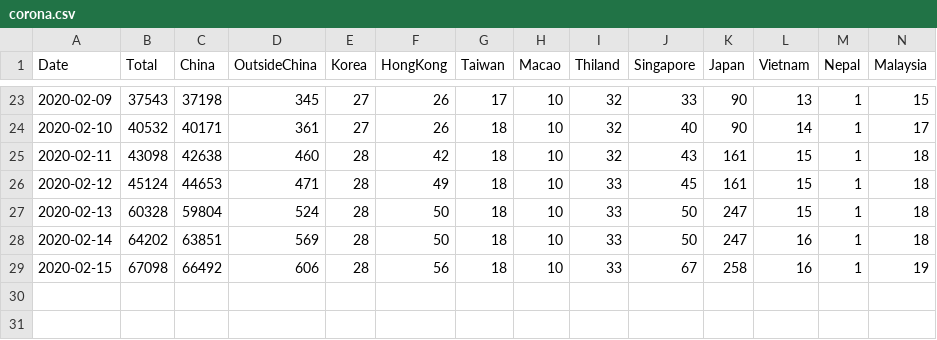
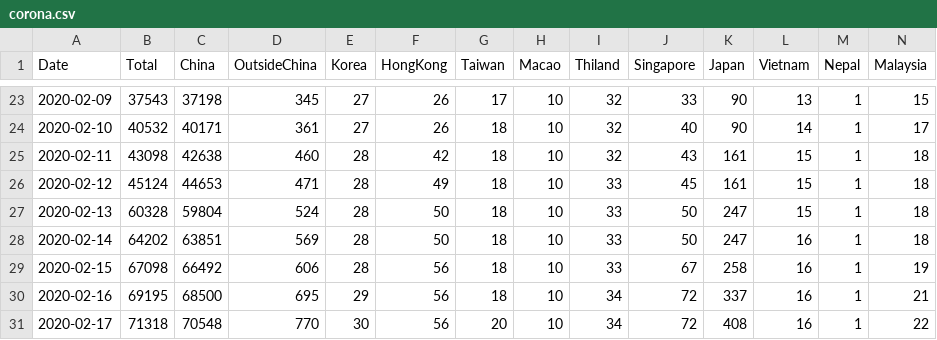
Before and after one commit to soorichu/coronako, a CSV file: public/file/corona.csv, drawn as a sheet; only a part is shown, gaps mark what is left out; rows hold the shown columns only; the diff names each change by its address in the sheet, - before the commit and + after, or states it on an @@ line.

```diff
--- a/public/file/corona.csv
+++ b/public/file/corona.csv
+row 30: 2020-02-16 | 69195 | 68500 | 695 | 29 | 56 | 18 | 10 | 34 | 72 | 337 | 16 | 1 | 21
+row 31: 2020-02-17 | 71318 | 70548 | 770 | 30 | 56 | 20 | 10 | 34 | 72 | 408 | 16 | 1 | 22
```
Also changed, not shown: public/file/coronalatest.csv, public/file/people.csv, 6 other files.
